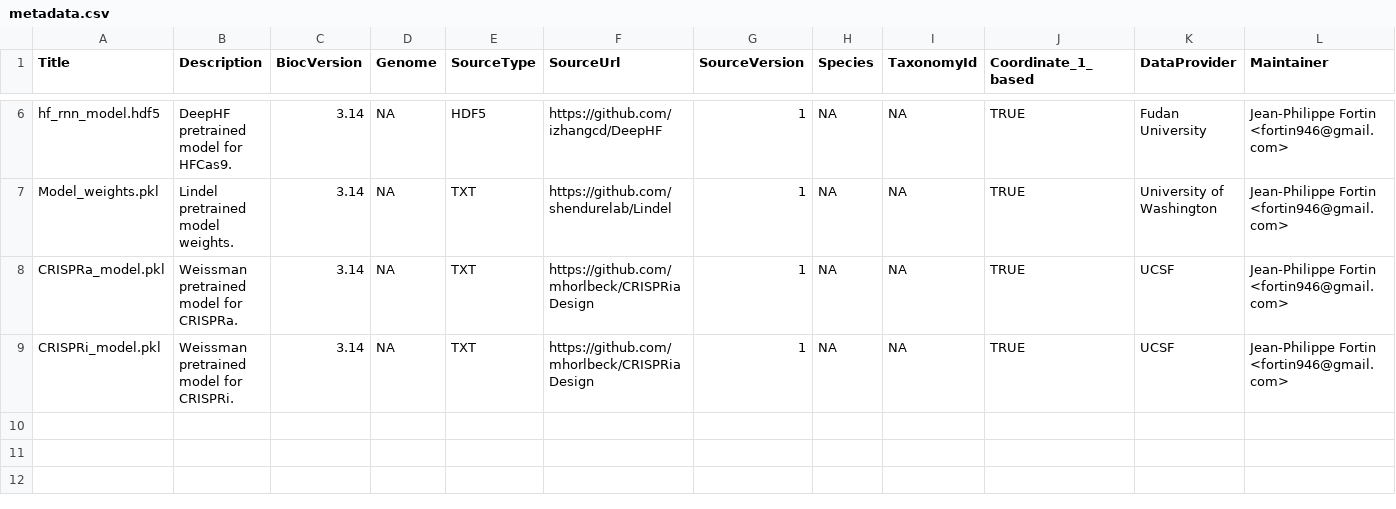
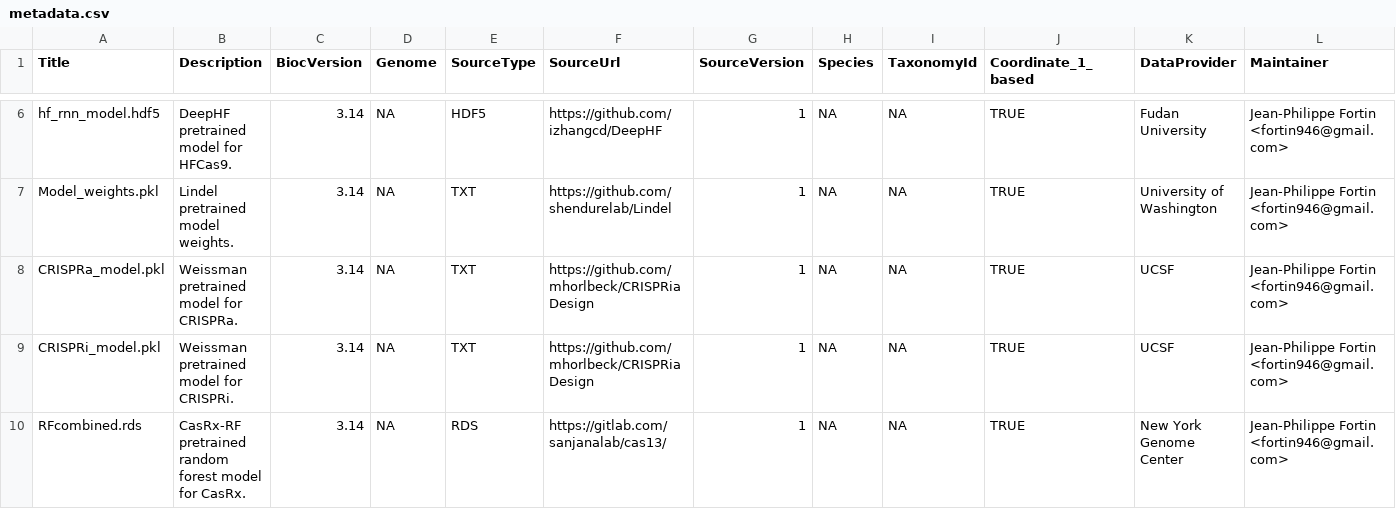
Before and after one commit to crisprVerse/crisprScoreData, a CSV file: inst/extdata/metadata.csv, drawn as a sheet; only a part is shown, gaps mark what is left out; rows hold the shown columns only; the diff names each change by its address in the sheet, - before the commit and + after, or states it on an @@ line.

```diff
--- a/inst/extdata/metadata.csv
+++ b/inst/extdata/metadata.csv
+row 10: RFcombined.rds | CasRx-RF pretrained random forest model for CasRx. | 3.14 | NA | RDS | https://gitlab.com/sanjanalab/cas13/ | 1 | NA | NA | TRUE | New York Genome Center | Jean-Philippe Fortin <fortin946@gmail.com>
```
Also changed, not shown: 4 other files.
